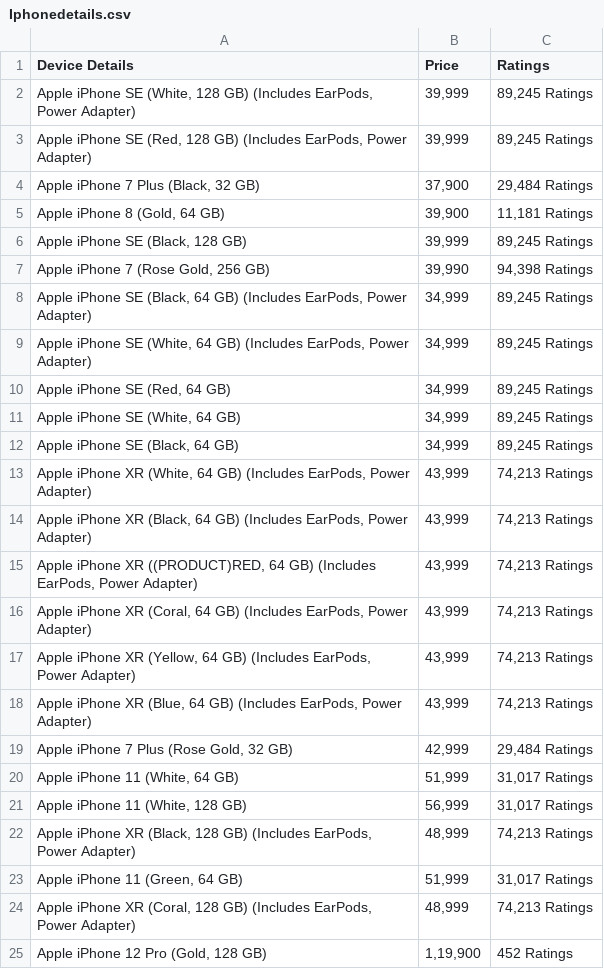
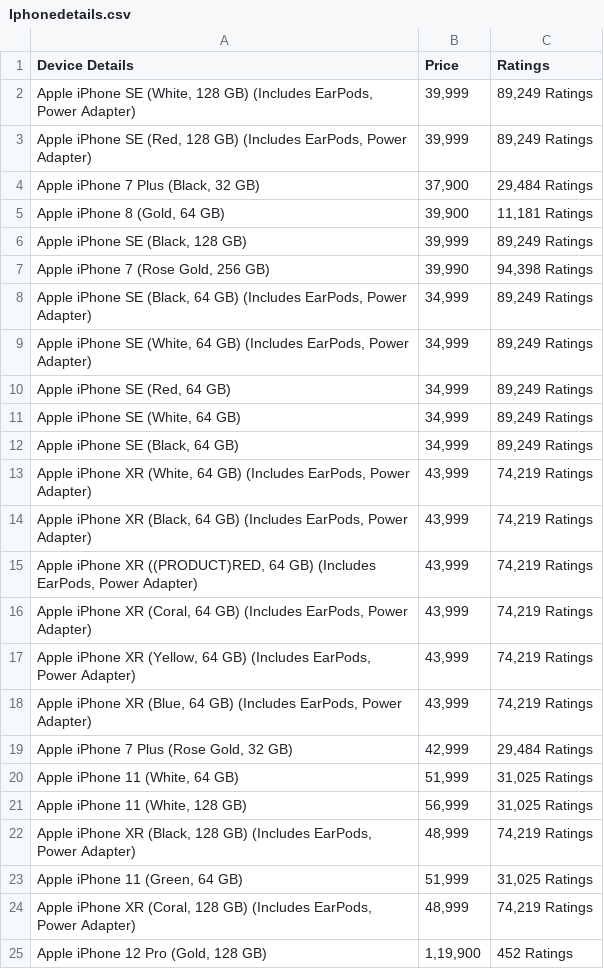
Before and after one commit to balasaikrishna1/NetCoreTest, a CSV file: NetCore/TestOutputs/Iphonedetails.csv, drawn as a sheet.

```diff
--- a/NetCore/TestOutputs/Iphonedetails.csv
+++ b/NetCore/TestOutputs/Iphonedetails.csv
@@ -1,25 +1,25 @@
 "Device Details","Price","Ratings"
-"Apple iPhone SE (White, 128 GB) (Includes EarPods, Power Adapter)","39,999","89,245 Ratings "
-"Apple iPhone SE (Red, 128 GB) (Includes EarPods, Power Adapter)","39,999","89,245 Ratings "
+"Apple iPhone SE (White, 128 GB) (Includes EarPods, Power Adapter)","39,999","89,249 Ratings "
+"Apple iPhone SE (Red, 128 GB) (Includes EarPods, Power Adapter)","39,999","89,249 Ratings "
 "Apple iPhone 7 Plus (Black, 32 GB)","37,900","29,484 Ratings "
 "Apple iPhone 8 (Gold, 64 GB)","39,900","11,181 Ratings "
-"Apple iPhone SE (Black, 128 GB)","39,999","89,245 Ratings "
+"Apple iPhone SE (Black, 128 GB)","39,999","89,249 Ratings "
 "Apple iPhone 7 (Rose Gold, 256 GB)","39,990","94,398 Ratings "
-"Apple iPhone SE (Black, 64 GB) (Includes EarPods, Power Adapter)","34,999","89,245 Ratings "
-"Apple iPhone SE (White, 64 GB) (Includes EarPods, Power Adapter)","34,999","89,245 Ratings "
-"Apple iPhone SE (Red, 64 GB)","34,999","89,245 Ratings "
-"Apple iPhone SE (White, 64 GB)","34,999","89,245 Ratings "
-"Apple iPhone SE (Black, 64 GB)","34,999","89,245 Ratings "
-"Apple iPhone XR (White, 64 GB) (Includes EarPods, Power Adapter)","43,999","74,213 Ratings "
-"Apple iPhone XR (Black, 64 GB) (Includes EarPods, Power Adapter)","43,999","74,213 Ratings "
-"Apple iPhone XR ((PRODUCT)RED, 64 GB) (Includes EarPods, Power Adapter)","43,999","74,213 Ratings "
-"Apple iPhone XR (Coral, 64 GB) (Includes EarPods, Power Adapter)","43,999","74,213 Ratings "
-"Apple iPhone XR (Yellow, 64 GB) (Includes EarPods, Power Adapter)","43,999","74,213 Ratings "
-"Apple iPhone XR (Blue, 64 GB) (Includes EarPods, Power Adapter)","43,999","74,213 Ratings "
+"Apple iPhone SE (Black, 64 GB) (Includes EarPods, Power Adapter)","34,999","89,249 Ratings "
+"Apple iPhone SE (White, 64 GB) (Includes EarPods, Power Adapter)","34,999","89,249 Ratings "
+"Apple iPhone SE (Red, 64 GB)","34,999","89,249 Ratings "
+"Apple iPhone SE (White, 64 GB)","34,999","89,249 Ratings "
+"Apple iPhone SE (Black, 64 GB)","34,999","89,249 Ratings "
+"Apple iPhone XR (White, 64 GB) (Includes EarPods, Power Adapter)","43,999","74,219 Ratings "
+"Apple iPhone XR (Black, 64 GB) (Includes EarPods, Power Adapter)","43,999","74,219 Ratings "
+"Apple iPhone XR ((PRODUCT)RED, 64 GB) (Includes EarPods, Power Adapter)","43,999","74,219 Ratings "
+"Apple iPhone XR (Coral, 64 GB) (Includes EarPods, Power Adapter)","43,999","74,219 Ratings "
+"Apple iPhone XR (Yellow, 64 GB) (Includes EarPods, Power Adapter)","43,999","74,219 Ratings "
+"Apple iPhone XR (Blue, 64 GB) (Includes EarPods, Power Adapter)","43,999","74,219 Ratings "
 "Apple iPhone 7 Plus (Rose Gold, 32 GB)","42,999","29,484 Ratings "
-"Apple iPhone 11 (White, 64 GB)","51,999","31,017 Ratings "
-"Apple iPhone 11 (White, 128 GB)","56,999","31,017 Ratings "
-"Apple iPhone XR (Black, 128 GB) (Includes EarPods, Power Adapter)","48,999","74,213 Ratings "
-"Apple iPhone 11 (Green, 64 GB)","51,999","31,017 Ratings "
-"Apple iPhone XR (Coral, 128 GB) (Includes EarPods, Power Adapter)","48,999","74,213 Ratings "
+"Apple iPhone 11 (White, 64 GB)","51,999","31,025 Ratings "
+"Apple iPhone 11 (White, 128 GB)","56,999","31,025 Ratings "
+"Apple iPhone XR (Black, 128 GB) (Includes EarPods, Power Adapter)","48,999","74,219 Ratings "
+"Apple iPhone 11 (Green, 64 GB)","51,999","31,025 Ratings "
+"Apple iPhone XR (Coral, 128 GB) (Includes EarPods, Power Adapter)","48,999","74,219 Ratings "
 "Apple iPhone 12 Pro (Gold, 128 GB)","1,19,900","452 Ratings "
```
Also changed, not shown: 9 other files.
